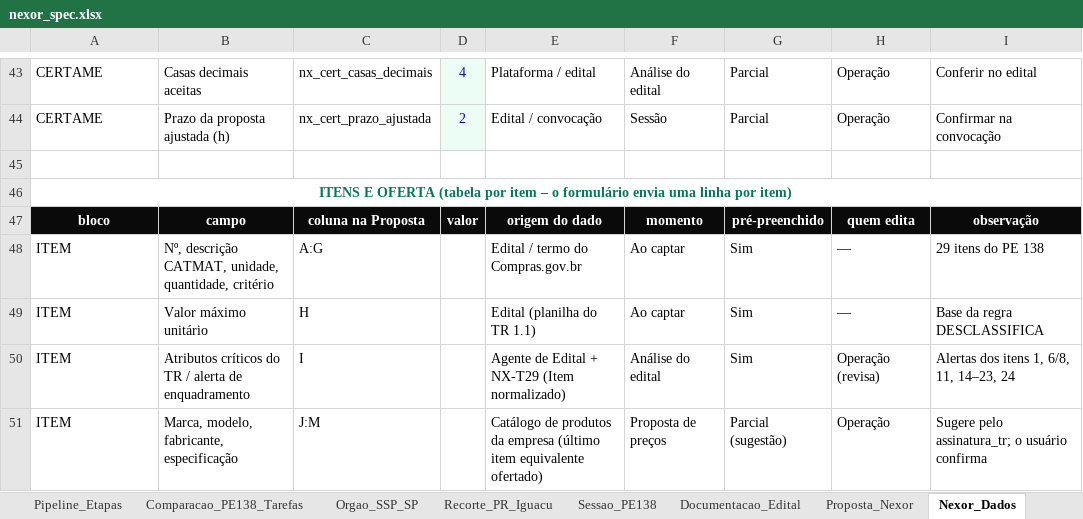
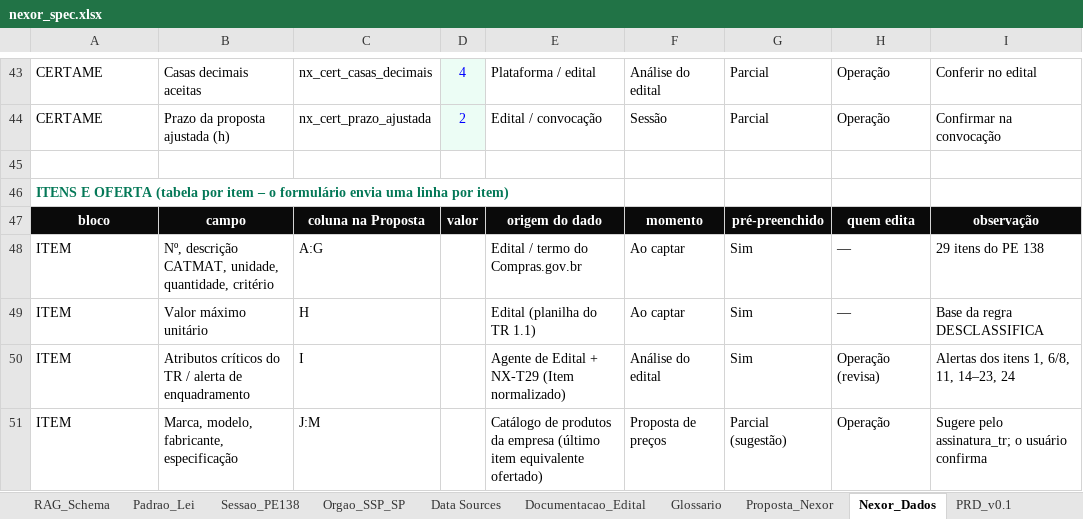
Before and after one commit to n4rch6pjt9-rgb/LicitaGym, an Excel workbook: specs/nexor_spec.xlsx, sheet Nexor_Dados, drawn as a sheet; only a part is shown, gaps mark what is left out; values as stored, in another font and other column widths than the file's, no borders; conditional formats not drawn; the diff names each change by its address in the sheet, - before the commit and + after, or states it on an @@ line.

```diff
--- a/specs/nexor_spec.xlsx (sheet Nexor_Dados)
+++ b/specs/nexor_spec.xlsx (sheet Nexor_Dados)
-sheet tab: Comparacao_PE138_Tarefas
-sheet tab: Recorte_PR_Iguacu
@@ sheet tab unhidden: PRD_v0.1 @@
@@ sheet tab order changed: RAG_Schema | Padrao_Lei | Sessao_PE138 | Orgao_SSP_SP | Data Sources | Documentacao_Edital | Glossario | Proposta_Nexor | Nexor_Dados | PRD_v0.1 @@
-A46 alignment: center
+A46 alignment: left
-A46:I46 merged
```
Also changed, not shown: sheet Tarefas_Default, sheet Pipeline_Etapas, sheet Documentacao_Edital, sheet Data Sources, sheet Padrao_Lei, sheet Sessao_PE138, other sheet tabs, formulas that keep their value, 3 other files.
